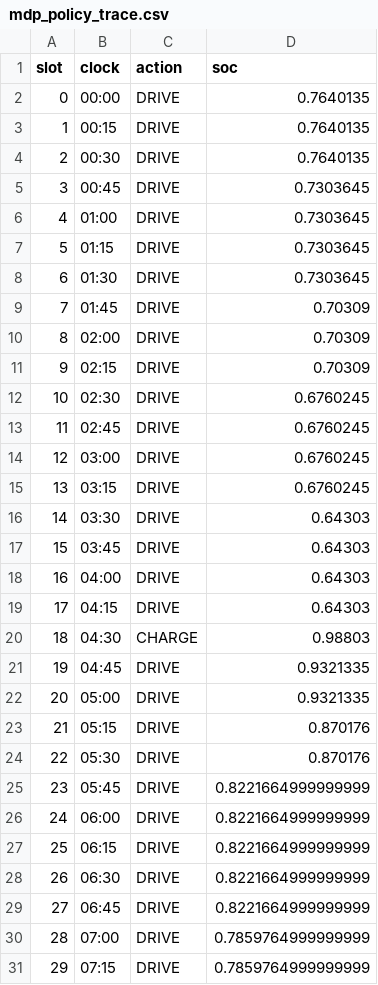
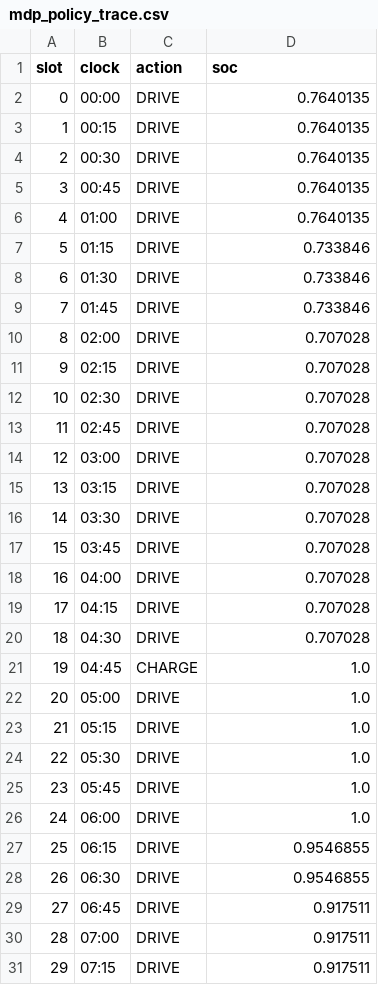
Before and after one commit to Ryan-Big-Data-grade24-scut/ride-hailing-charging, a CSV file: results/mdp_policy_trace.csv, drawn as a sheet; only a part is shown; the diff covers the shown part only.

```diff
--- a/results/mdp_policy_trace.csv
+++ b/results/mdp_policy_trace.csv
@@ -4,28 +4,28 @@ slot,clock,action,soc
 2,00:30,DRIVE,0.7640135
-3,00:45,DRIVE,0.7303645
-4,01:00,DRIVE,0.7303645
-5,01:15,DRIVE,0.7303645
-6,01:30,DRIVE,0.7303645
-7,01:45,DRIVE,0.70309
-8,02:00,DRIVE,0.70309
-9,02:15,DRIVE,0.70309
-10,02:30,DRIVE,0.6760245
-11,02:45,DRIVE,0.6760245
-12,03:00,DRIVE,0.6760245
-13,03:15,DRIVE,0.6760245
-14,03:30,DRIVE,0.64303
-15,03:45,DRIVE,0.64303
-16,04:00,DRIVE,0.64303
-17,04:15,DRIVE,0.64303
-18,04:30,CHARGE,0.98803
-19,04:45,DRIVE,0.9321335
-20,05:00,DRIVE,0.9321335
-21,05:15,DRIVE,0.870176
-22,05:30,DRIVE,0.870176
-23,05:45,DRIVE,0.8221664999999999
-24,06:00,DRIVE,0.8221664999999999
-25,06:15,DRIVE,0.8221664999999999
-26,06:30,DRIVE,0.8221664999999999
-27,06:45,DRIVE,0.8221664999999999
-28,07:00,DRIVE,0.7859764999999999
-29,07:15,DRIVE,0.7859764999999999
+3,00:45,DRIVE,0.7640135
+4,01:00,DRIVE,0.7640135
+5,01:15,DRIVE,0.733846
+6,01:30,DRIVE,0.733846
+7,01:45,DRIVE,0.733846
+8,02:00,DRIVE,0.707028
+9,02:15,DRIVE,0.707028
+10,02:30,DRIVE,0.707028
+11,02:45,DRIVE,0.707028
+12,03:00,DRIVE,0.707028
+13,03:15,DRIVE,0.707028
+14,03:30,DRIVE,0.707028
+15,03:45,DRIVE,0.707028
+16,04:00,DRIVE,0.707028
+17,04:15,DRIVE,0.707028
+18,04:30,DRIVE,0.707028
+19,04:45,CHARGE,1.0
+20,05:00,DRIVE,1.0
+21,05:15,DRIVE,1.0
+22,05:30,DRIVE,1.0
+23,05:45,DRIVE,1.0
+24,06:00,DRIVE,1.0
+25,06:15,DRIVE,0.9546855
+26,06:30,DRIVE,0.9546855
+27,06:45,DRIVE,0.917511
+28,07:00,DRIVE,0.917511
+29,07:15,DRIVE,0.917511
```
Also changed, not shown: 69 edited cells elsewhere in this file, results/policy_comparison.csv, results/sensitivity.csv, 23 other files.
